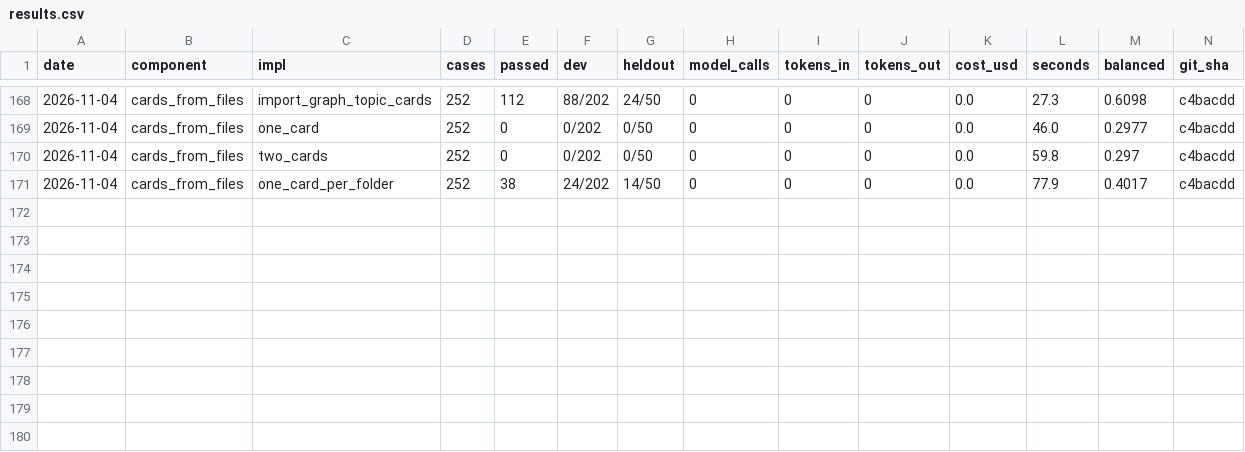
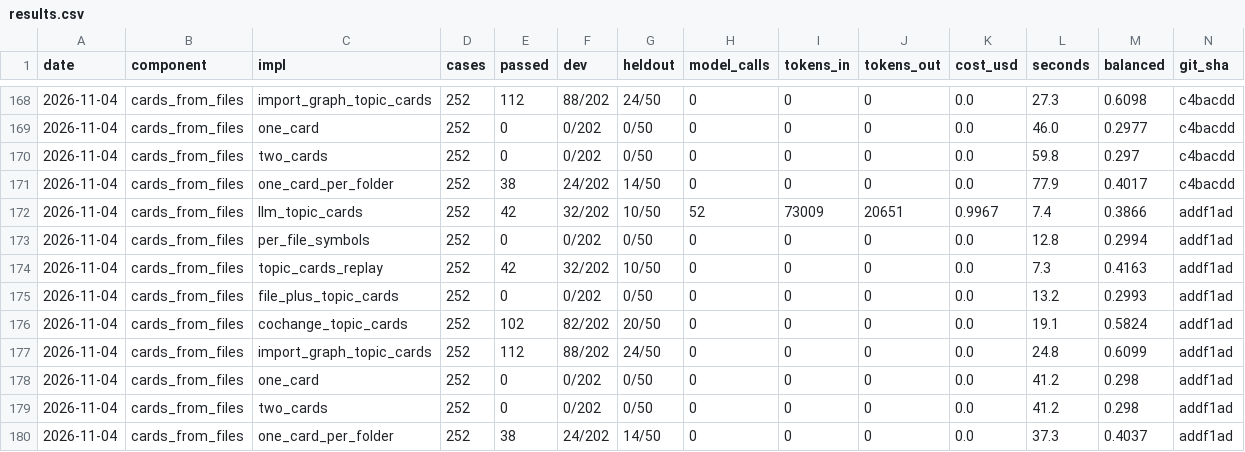
Before and after one commit to SpiritualData/ai-hub-of-hubs-structure, a CSV file: esoi/results.csv, drawn as a sheet; only a part is shown, gaps mark what is left out; rows hold the shown columns only; the diff names each change by its address in the sheet, - before the commit and + after, or states it on an @@ line.

```diff
--- a/esoi/results.csv
+++ b/esoi/results.csv
+row 172: 2026-11-04 | cards_from_files | llm_topic_cards | 252 | 42 | 32/202 | 10/50 | 52 | 73009 | 20651 | 0.9967 | 7.4 | 0.3866 | addf1ad
+row 173: 2026-11-04 | cards_from_files | per_file_symbols | 252 | 0 | 0/202 | 0/50 | 0 | 0 | 0 | 0.0 | 12.8 | 0.2994 | addf1ad
+row 174: 2026-11-04 | cards_from_files | topic_cards_replay | 252 | 42 | 32/202 | 10/50 | 0 | 0 | 0 | 0.0 | 7.3 | 0.4163 | addf1ad
+row 175: 2026-11-04 | cards_from_files | file_plus_topic_cards | 252 | 0 | 0/202 | 0/50 | 0 | 0 | 0 | 0.0 | 13.2 | 0.2993 | addf1ad
+row 176: 2026-11-04 | cards_from_files | cochange_topic_cards | 252 | 102 | 82/202 | 20/50 | 0 | 0 | 0 | 0.0 | 19.1 | 0.5824 | addf1ad
+row 177: 2026-11-04 | cards_from_files | import_graph_topic_cards | 252 | 112 | 88/202 | 24/50 | 0 | 0 | 0 | 0.0 | 24.8 | 0.6099 | addf1ad
+row 178: 2026-11-04 | cards_from_files | one_card | 252 | 0 | 0/202 | 0/50 | 0 | 0 | 0 | 0.0 | 41.2 | 0.298 | addf1ad
+row 179: 2026-11-04 | cards_from_files | two_cards | 252 | 0 | 0/202 | 0/50 | 0 | 0 | 0 | 0.0 | 41.2 | 0.298 | addf1ad
+row 180: 2026-11-04 | cards_from_files | one_card_per_folder | 252 | 38 | 24/202 | 14/50 | 0 | 0 | 0 | 0.0 | 37.3 | 0.4037 | addf1ad
```
Also changed, not shown: esoi/tracker/implementations.csv, esoi/tracker/metrics.csv, 6 other files.
